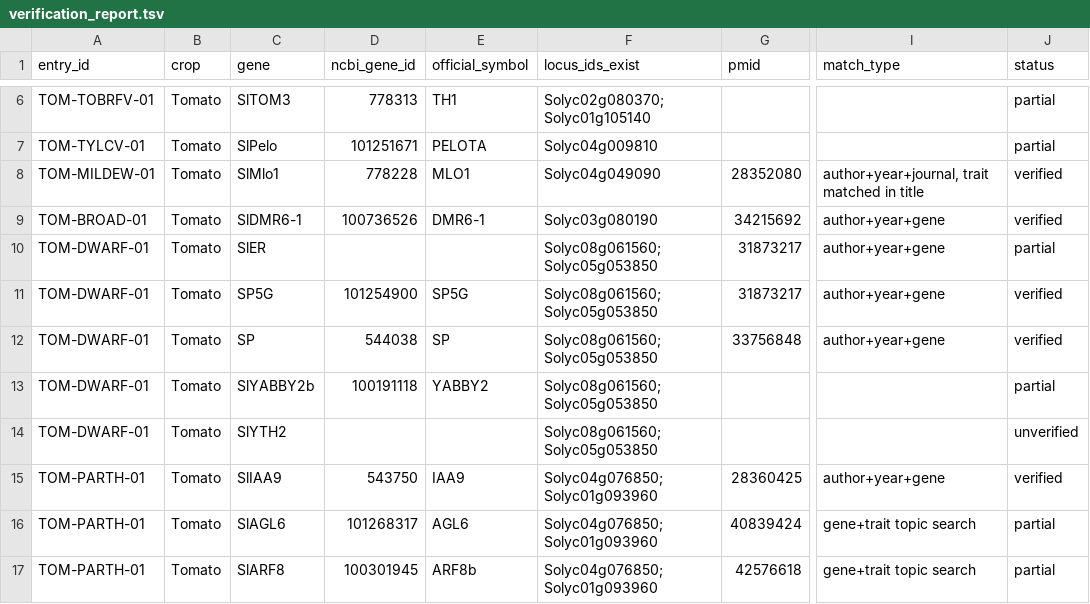
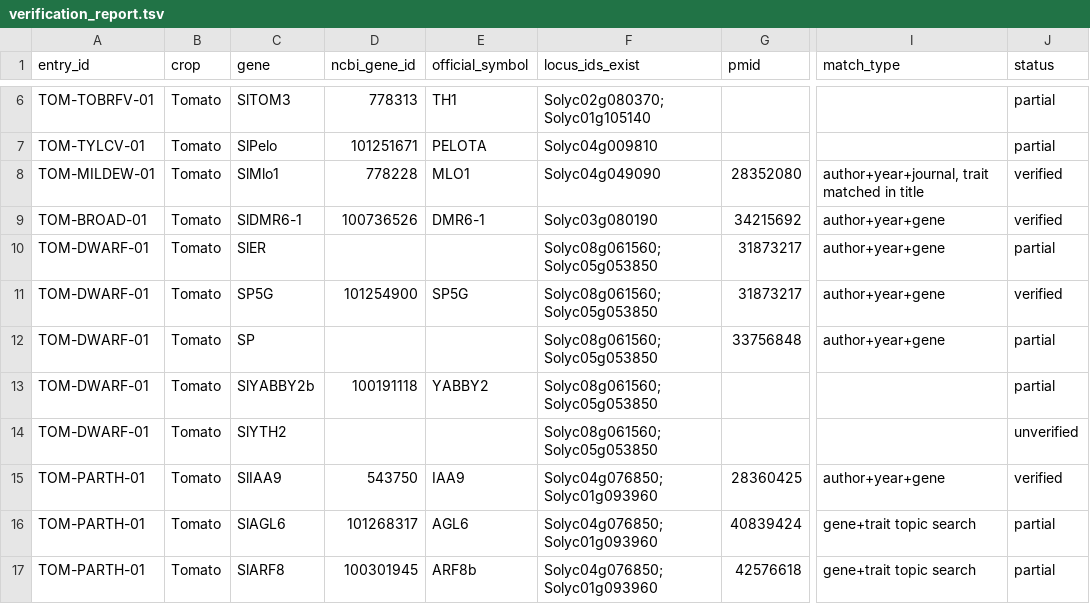
Before and after one commit to agrihubai/transfer-atlas, a TSV file: data/verification_report.tsv, drawn as a sheet; only a part is shown, gaps mark what is left out; the diff names each change by its address in the sheet, - before the commit and + after, or states it on an @@ line.

```diff
--- a/data/verification_report.tsv
+++ b/data/verification_report.tsv
-D12 (ncbi_gene_id): 544038
+D12 (ncbi_gene_id): (empty)
-E12 (official_symbol): SP
+E12 (official_symbol): (empty)
-J12 (status): verified
+J12 (status): partial
```
Also changed, not shown: 2 other files.
